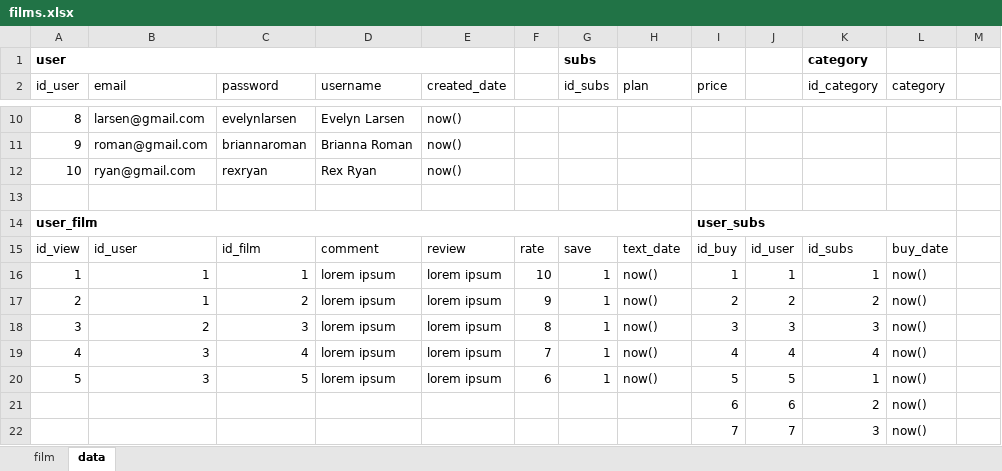
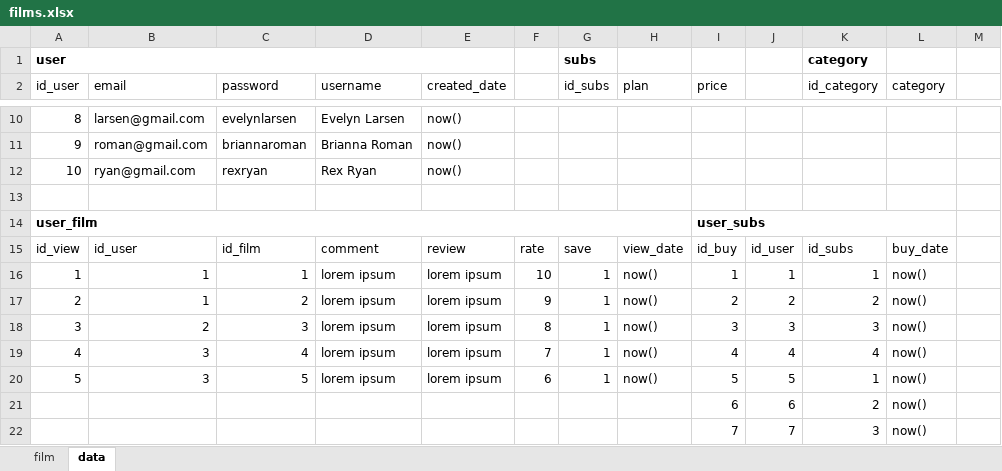
Before and after one commit to alfankevin/web-project-akhir, an Excel workbook: database/films.xlsx, sheet data, drawn as a sheet; only a part is shown, gaps mark what is left out; values as stored, in another font and other column widths than the file's, no borders; the diff names each change by its address in the sheet, - before the commit and + after, or states it on an @@ line.

```diff
--- a/database/films.xlsx (sheet data)
+++ b/database/films.xlsx (sheet data)
-H15 (plan): text_date
+H15 (plan): view_date
```
Also changed, not shown: 12 other files.
